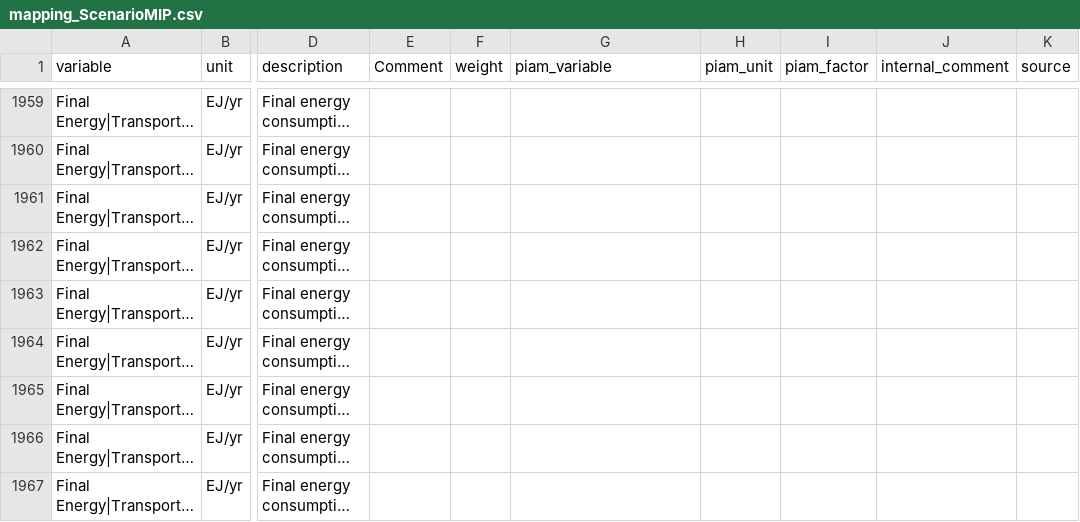
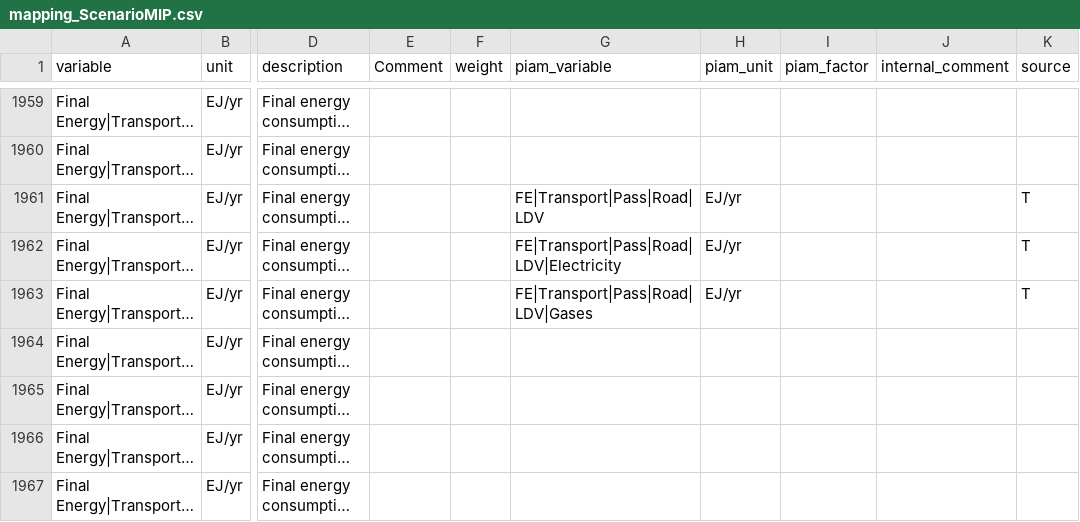
Before and after one commit to tonnrueter/piamInterfaces, a CSV file: inst/mappings/mapping_ScenarioMIP.csv, drawn as a sheet; only a part is shown, gaps mark what is left out; long unchanged cells end in …; the diff covers the shown part only; the diff names each change by its address in the sheet, - before the commit and + after, or states it on an @@ line.

Commit message:
Adjustments in line with PR361 (Fix EDGE-T mapping issues)

```diff
--- a/inst/mappings/mapping_ScenarioMIP.csv
+++ b/inst/mappings/mapping_ScenarioMIP.csv
-G1961 (piam_variable): (empty)
+G1961 (piam_variable): FE|Transport|Pass|Road|LDV
-H1961:H1963 (piam_unit): (empty)
+H1961:H1963 (piam_unit): EJ/yr
-K1961:K1963 (source): (empty)
+K1961:K1963 (source): T
-G1962 (piam_variable): (empty)
+G1962 (piam_variable): FE|Transport|Pass|Road|LDV|Electricity
-G1963 (piam_variable): (empty)
+G1963 (piam_variable): FE|Transport|Pass|Road|LDV|Gases
```
Also changed, not shown: 14 edited cells elsewhere in this file.
